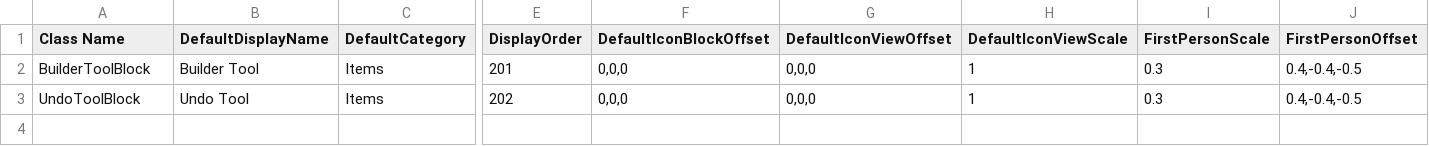
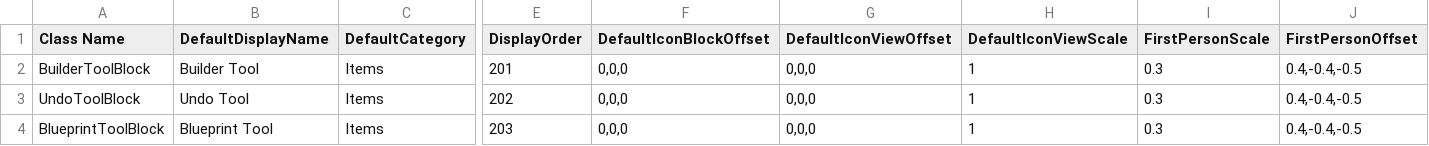
Before and after one commit to godblessmezyan-art/Survivalcraft2, a CSV file: src/BuilderAssistant/Assets/Blocks/BuilderTools.csv, drawn as a sheet; only a part is shown, gaps mark what is left out; rows hold the shown columns only; the diff names each change by its address in the sheet, - before the commit and + after, or states it on an @@ line.

Commit message:
feat(v0.8.0): blueprint tool (item 903) closes external-AI -> import -> build loop
Adds the missing in-game touch entry for blueprint import so an external AI can
emit a schemaVersion=1 JSON that is dropped into the Mod library (path printed
on-device; never hardcoded) via the system file manager, browsed/loaded/validated
by a dedicated hand tool, and then placed through the unchanged build pipeline.

- New BlueprintToolBlock.cs (903) + SubsystemBlueprintToolBlockBehavior.cs: tap-only
  OnUse browse trigger; reads + validates files, never writes terrain.
- New pure Core/Blueprints/BlueprintLibraryBrowser.cs: cursor advance/wrap + [i/N]
  label, offline-testable (14 new checks -> 147/147).
- WorldEditRuntime: OnBlueprintTool + CycleImportLibrary (single-player gate, busy
  deferral, empty-library prints real BaseDirectory, illegal file rejected loudly
  without touching the clipboard, cursor skips past bad files); session reset clears
  browse state.
- BuilderTools.csv + Building.xdb: register the tool with three fresh unique GUIDs
  (folder/Project/engine-parent reuse unchanged; v0.6.1 GUID fix not regressed).
- Version 0.7.0 -> 0.8.0 (csproj/modinfo).
- docs: ARCHITECTURE/COMPATIBILITY/TESTING v0.8.0 sections + AI-BLUEPRINT-PROMPT.md
  and AI-SAMPLE.json (verified Decode Success).

Safety unchanged: main-thread-only writes, single-player only, default no-overwrite
with explicit confirmation, chunk-readiness gating; loaded blueprints reuse the SAME
PlanAndStart -> BuildPlanner -> BuildTask -> undo path. net472 0/0 against D:\SC;
XDB guards 7/7; packaged .netmod SHA D1FD40CF... All Android behavior 待验证.
SCIE-Port untouched; no multiplayer; no proprietary DLLs.

```diff
--- a/src/BuilderAssistant/Assets/Blocks/BuilderTools.csv
+++ b/src/BuilderAssistant/Assets/Blocks/BuilderTools.csv
+row 4: BlueprintToolBlock | Blueprint Tool | Items | 203 | 0,0,0 | 0,0,0 | 1 | 0.3 | 0.4,-0.4,-0.5
```
Also changed, not shown: 14 other files.
